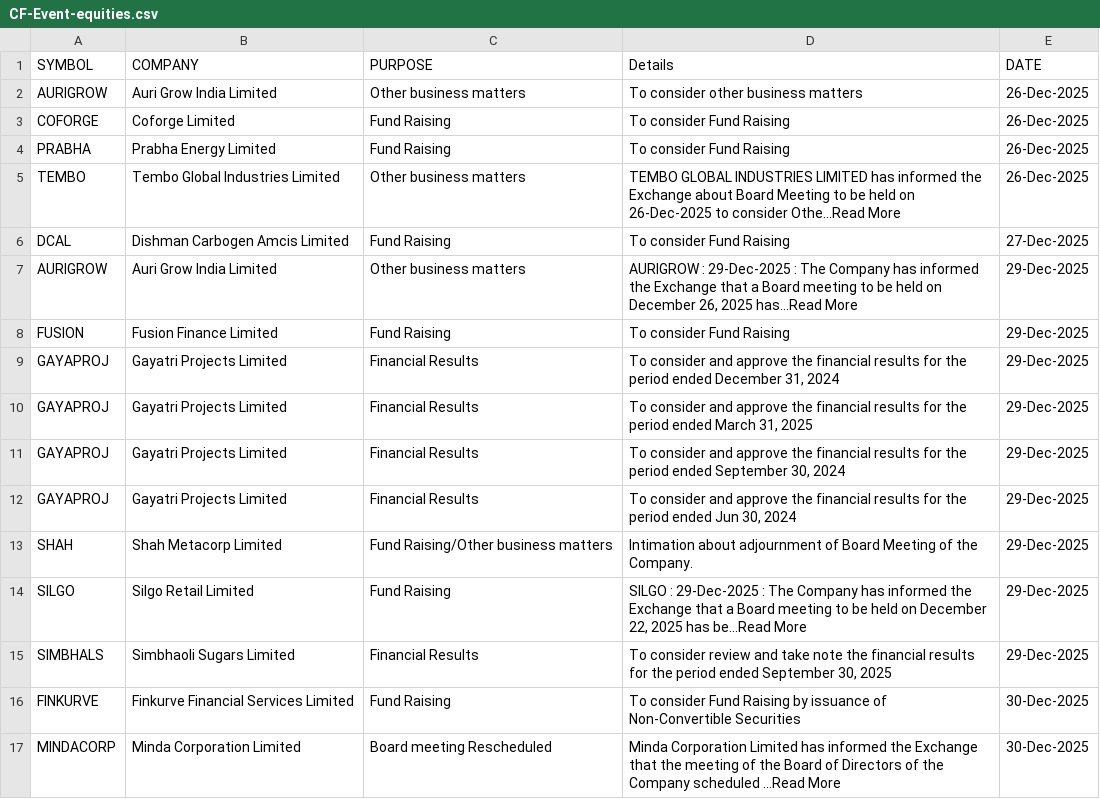
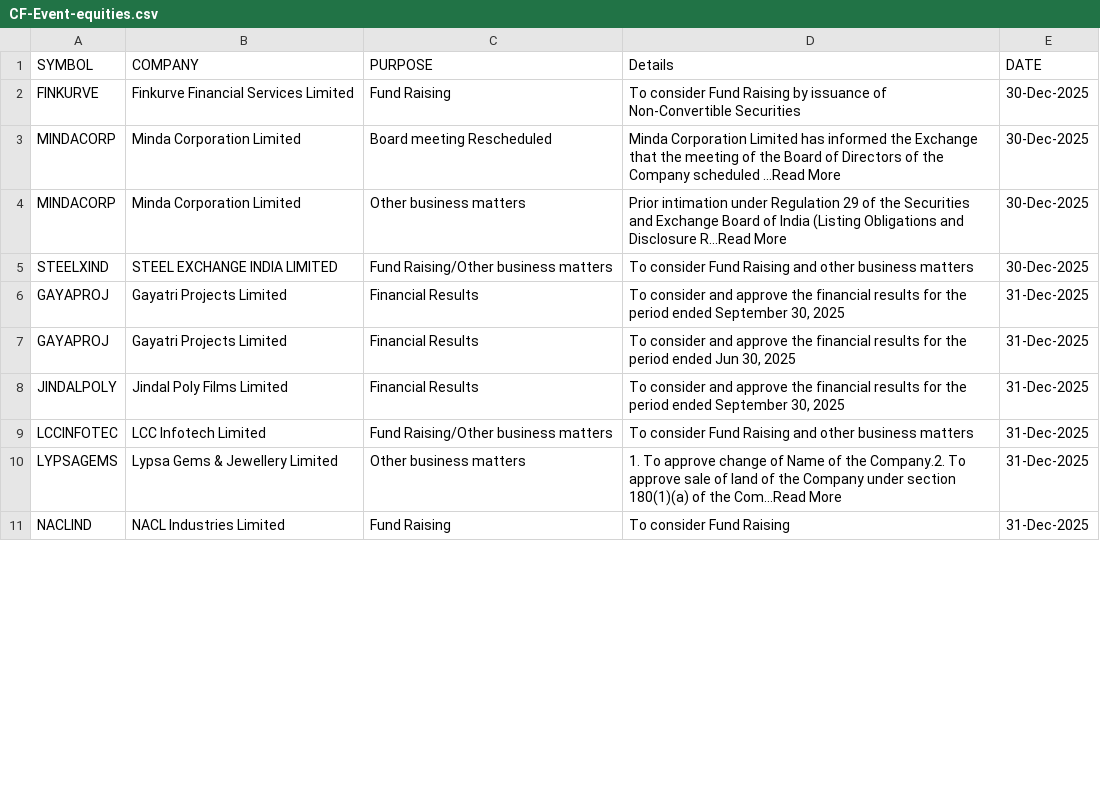
Before and after one commit to thesocialblitz/stupidwork, a CSV file: CF-Event-equities.csv, drawn as a sheet; only a part is shown; the shorter side is filled out with more unchanged rows; removed rows and columns are numbered as before the commit, all else as after; the diff covers the shown part only; the diff names each change by its address in the sheet, - before the commit and + after, or states it on an @@ line.

```diff
--- a/CF-Event-equities.csv
+++ b/CF-Event-equities.csv
-row 2: AURIGROW | Auri Grow India Limited | Other business matters | To consider other business matters | 26-Dec-2025
-row 3: COFORGE | Coforge Limited | Fund Raising | To consider Fund Raising | 26-Dec-2025
-row 4: PRABHA | Prabha Energy Limited | Fund Raising | To consider Fund Raising | 26-Dec-2025
-row 5: TEMBO | Tembo Global Industries Limited | Other business matters | TEMBO GLOBAL INDUSTRIES LIMITED has informed the Exchange about Board Meeting to be held on 26-Dec-2025 to consider Othe...Read More | 26-Dec-2025
-row 6: DCAL | Dishman Carbogen Amcis Limited | Fund Raising | To consider Fund Raising | 27-Dec-2025
-row 7: AURIGROW | Auri Grow India Limited | Other business matters | AURIGROW : 29-Dec-2025 : The Company has informed the Exchange that a Board meeting to be held on December 26, 2025 has...Read More | 29-Dec-2025
-row 8: FUSION | Fusion Finance Limited | Fund Raising | To consider Fund Raising | 29-Dec-2025
-row 9: GAYAPROJ | Gayatri Projects Limited | Financial Results | To consider and approve the financial results for the period ended December 31, 2024 | 29-Dec-2025
-row 10: GAYAPROJ | Gayatri Projects Limited | Financial Results | To consider and approve the financial results for the period ended March 31, 2025 | 29-Dec-2025
-row 11: GAYAPROJ | Gayatri Projects Limited | Financial Results | To consider and approve the financial results for the period ended September 30, 2024 | 29-Dec-2025
-row 12: GAYAPROJ | Gayatri Projects Limited | Financial Results | To consider and approve the financial results for the period ended Jun 30, 2024 | 29-Dec-2025
-row 13: SHAH | Shah Metacorp Limited | Fund Raising/Other business matters | Intimation about adjournment of Board Meeting of the Company. | 29-Dec-2025
-row 14: SILGO | Silgo Retail Limited | Fund Raising | SILGO : 29-Dec-2025 : The Company has informed the Exchange that a Board meeting to be held on December 22, 2025 has be...Read More | 29-Dec-2025
-row 15: SIMBHALS | Simbhaoli Sugars Limited | Financial Results | To consider review and take note the financial results for the period ended September 30, 2025 | 29-Dec-2025
```
Also changed, not shown: 15 added rows and 1 moved row elsewhere in this file.
